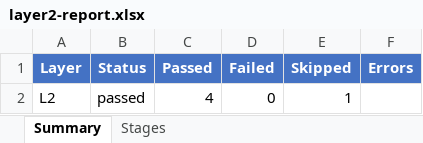
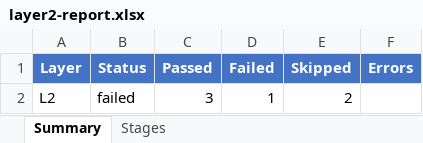
Before and after one commit to frisky1985/yuleASR, an Excel workbook: .yuleosh/reports/layer2-report.xlsx, sheet Summary, drawn as a sheet; values as stored, in another font and other column widths than the file's, no borders; removed rows and columns are numbered as before the commit, all else as after; the diff names each change by its address in the sheet, - before the commit and + after, or states it on an @@ line.

Commit message:
docs(audit): yuleOSH 重新审计产物 — CI 3 层报告 + 证据包 (2026-08-25)
- layer1/2/3 报告 (json/md/xlsx): methodology-gate ✅ (CONTEXT.md 生效),
  unit-tests ✅, misra-check ✅, requirements-trace ✅, c-coverage 91.6% ✅
- traceability-matrix + requirement-coverage + acceptance-matrix 更新
- audit-manifest + evidence 报告同步

```diff
--- a/.yuleosh/reports/layer2-report.xlsx (sheet Summary)
+++ b/.yuleosh/reports/layer2-report.xlsx (sheet Summary)
-row 2: L2 | passed | 4 | 0 | 1
+row 2: L2 | failed | 3 | 1 | 2
```
Also changed, not shown: sheet Stages, .yuleosh/reports/layer1-report.xlsx, .yuleosh/reports/layer3-report.xlsx, 26 other files.
